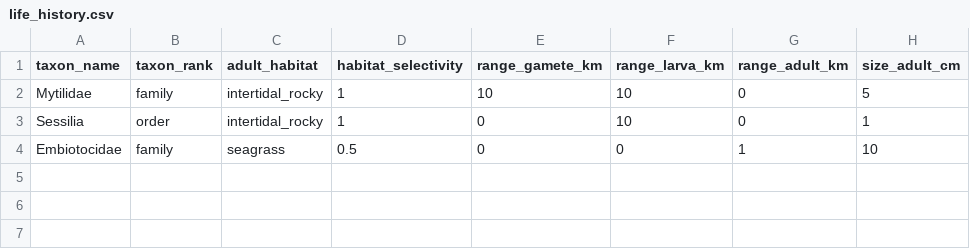
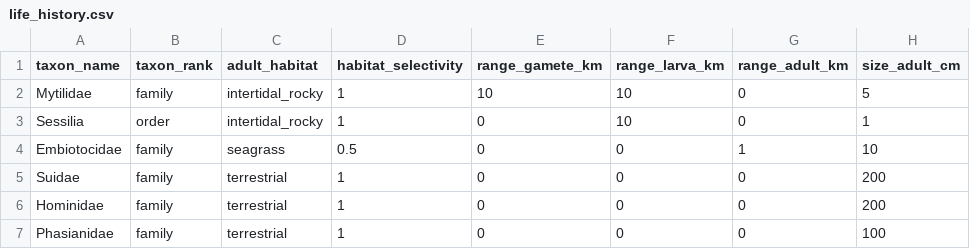
Before and after one commit to jimmyodonnell/Carkeek_eDNA_grid, a CSV file: Data/life_history.csv, drawn as a sheet; the diff names each change by its address in the sheet, - before the commit and + after, or states it on an @@ line.

Commit message:
add data for pigs, humans,chickens

```diff
--- a/Data/life_history.csv
+++ b/Data/life_history.csv
+row 5: Suidae | family | terrestrial | 1 | 0 | 0 | 0 | 200
+row 6: Hominidae | family | terrestrial | 1 | 0 | 0 | 0 | 200
+row 7: Phasianidae | family | terrestrial | 1 | 0 | 0 | 0 | 100
```
